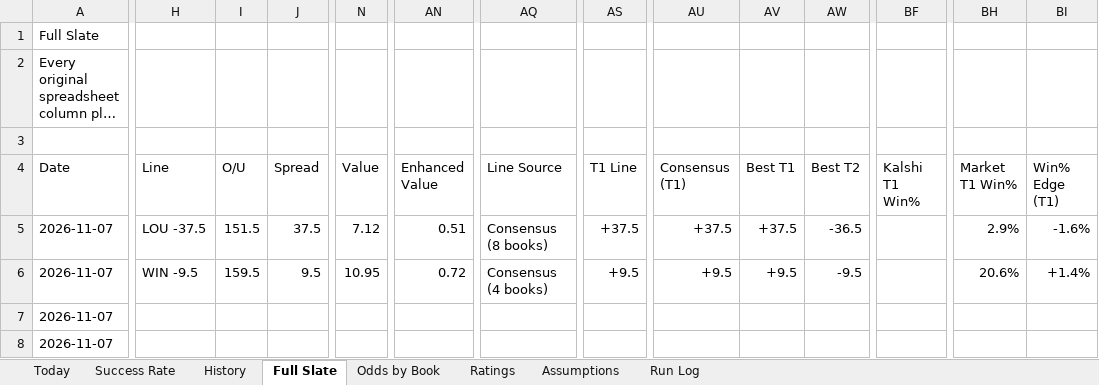
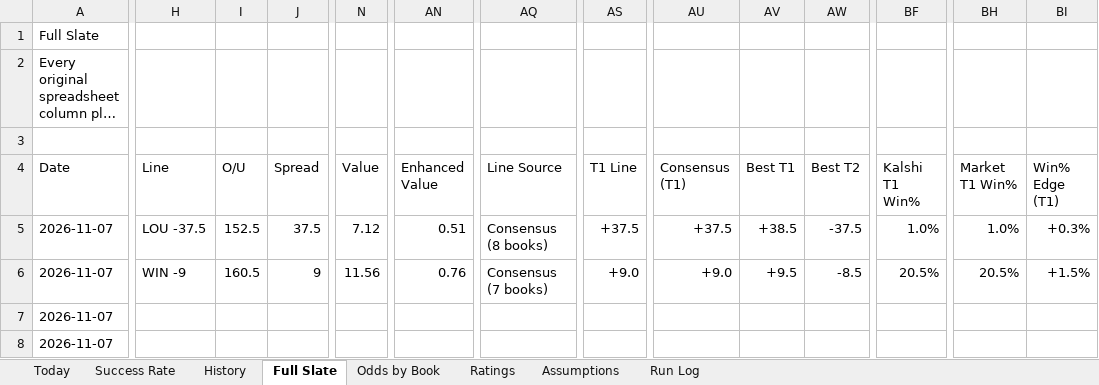
Before and after one commit to coltenmorris/ncaam-model, an Excel workbook: docs/NCAAM_Dashboard.xlsx, sheet Full Slate, drawn as a sheet; only a part is shown, gaps mark what is left out; long unchanged cells end in …; values as stored, in another font and other column widths than the file's, no cell formats; the diff covers the shown part only; the diff names each change by its address in the sheet, - before the commit and + after, or states it on an @@ line.

```diff
--- a/docs/NCAAM_Dashboard.xlsx (sheet Full Slate)
+++ b/docs/NCAAM_Dashboard.xlsx (sheet Full Slate)
-I5 (O/U): 151.5
+I5 (O/U): 152.5
-AV5 (Best T1): +37.5
+AV5 (Best T1): +38.5
-AW5 (Best T2): -36.5
+AW5 (Best T2): -37.5
-BF5 (Kalshi T1 Win%): (empty)
+BF5 (Kalshi T1 Win%): 1.0%
-BH5 (Market T1 Win%): 2.9%
+BH5 (Market T1 Win%): 1.0%
-BI5 (Win% Edge (T1)): -1.6%
+BI5 (Win% Edge (T1)): +0.3%
-H6 (Line): WIN -9.5
+H6 (Line): WIN -9
-I6 (O/U): 159.5
+I6 (O/U): 160.5
-J6 (Spread): 9.5
+J6 (Spread): 9
-N6 (Value): 10.95
+N6 (Value): 11.56
-AN6 (Enhanced Value): 0.72
+AN6 (Enhanced Value): 0.76
-AQ6 (Line Source): Consensus (4 books)
+AQ6 (Line Source): Consensus (7 books)
-AS6 (T1 Line): +9.5
+AS6 (T1 Line): +9.0
-AU6 (Consensus (T1)): +9.5
+AU6 (Consensus (T1)): +9.0
-AW6 (Best T2): -9.5
+AW6 (Best T2): -8.5
-BF6 (Kalshi T1 Win%): (empty)
+BF6 (Kalshi T1 Win%): 20.5%
-BH6 (Market T1 Win%): 20.6%
+BH6 (Market T1 Win%): 20.5%
-BI6 (Win% Edge (T1)): +1.4%
+BI6 (Win% Edge (T1)): +1.5%
```
Also changed, not shown: 615 edited cells elsewhere in this sheet, sheet History, sheet Odds by Book, sheet Today, sheet Ratings, sheet Run Log, sheet Success Rate, cell formats, 5 other files.
